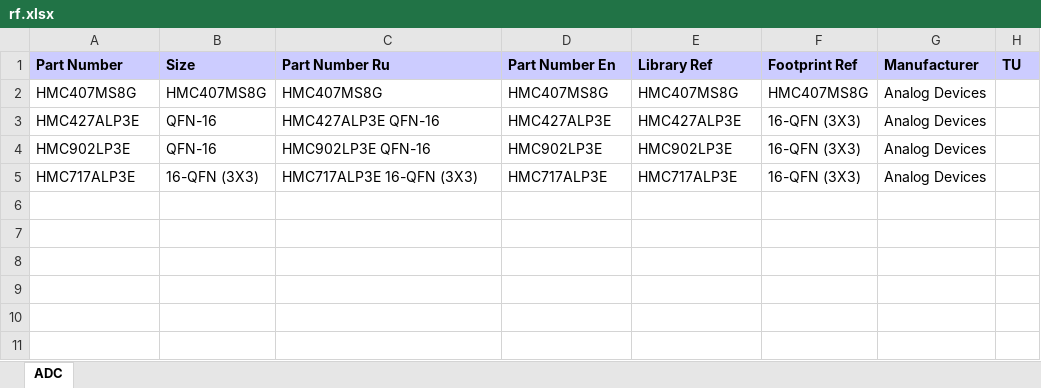
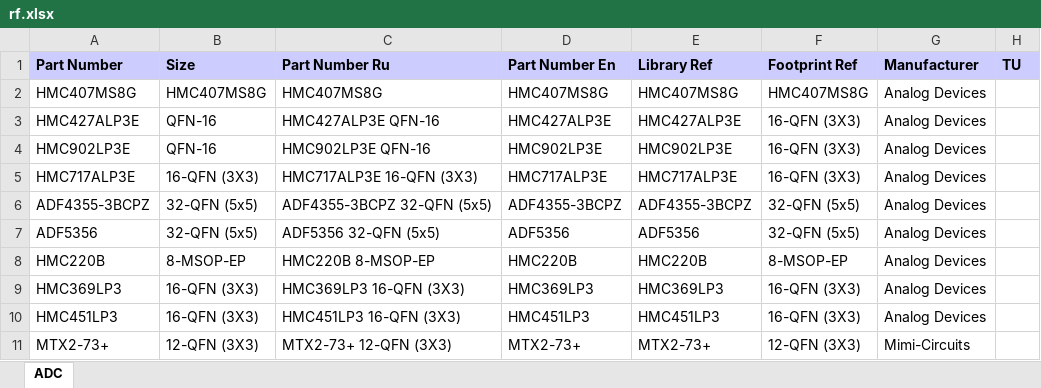
Before and after one commit to garou-g/elem_altium_db2, an Excel workbook: library/rf.xlsx, sheet ADC, drawn as a sheet; values as stored, in another font and other column widths than the file's, no borders; the diff names each change by its address in the sheet, - before the commit and + after, or states it on an @@ line.

```diff
--- a/library/rf.xlsx (sheet ADC)
+++ b/library/rf.xlsx (sheet ADC)
+row 6: ADF4355-3BCPZ | 32-QFN (5x5) | ADF4355-3BCPZ 32-QFN (5x5) | ADF4355-3BCPZ | ADF4355-3BCPZ | 32-QFN (5x5) | Analog Devices
+row 7: ADF5356 | 32-QFN (5x5) | ADF5356 32-QFN (5x5) | ADF5356 | ADF5356 | 32-QFN (5x5) | Analog Devices
+row 8: HMC220B | 8-MSOP-EP | HMC220B 8-MSOP-EP | HMC220B | HMC220B | 8-MSOP-EP | Analog Devices
+row 9: HMC369LP3 | 16-QFN (3X3) | HMC369LP3 16-QFN (3X3) | HMC369LP3 | HMC369LP3 | 16-QFN (3X3) | Analog Devices
+row 10: HMC451LP3 | 16-QFN (3X3) | HMC451LP3 16-QFN (3X3) | HMC451LP3 | HMC451LP3 | 16-QFN (3X3) | Analog Devices
+row 11: MTX2-73+ | 12-QFN (3Х3) | MTX2-73+ 12-QFN (3Х3) | MTX2-73+ | MTX2-73+ | 12-QFN (3Х3) | Mimi-Circuits
```
Also changed, not shown: 2 other files.
